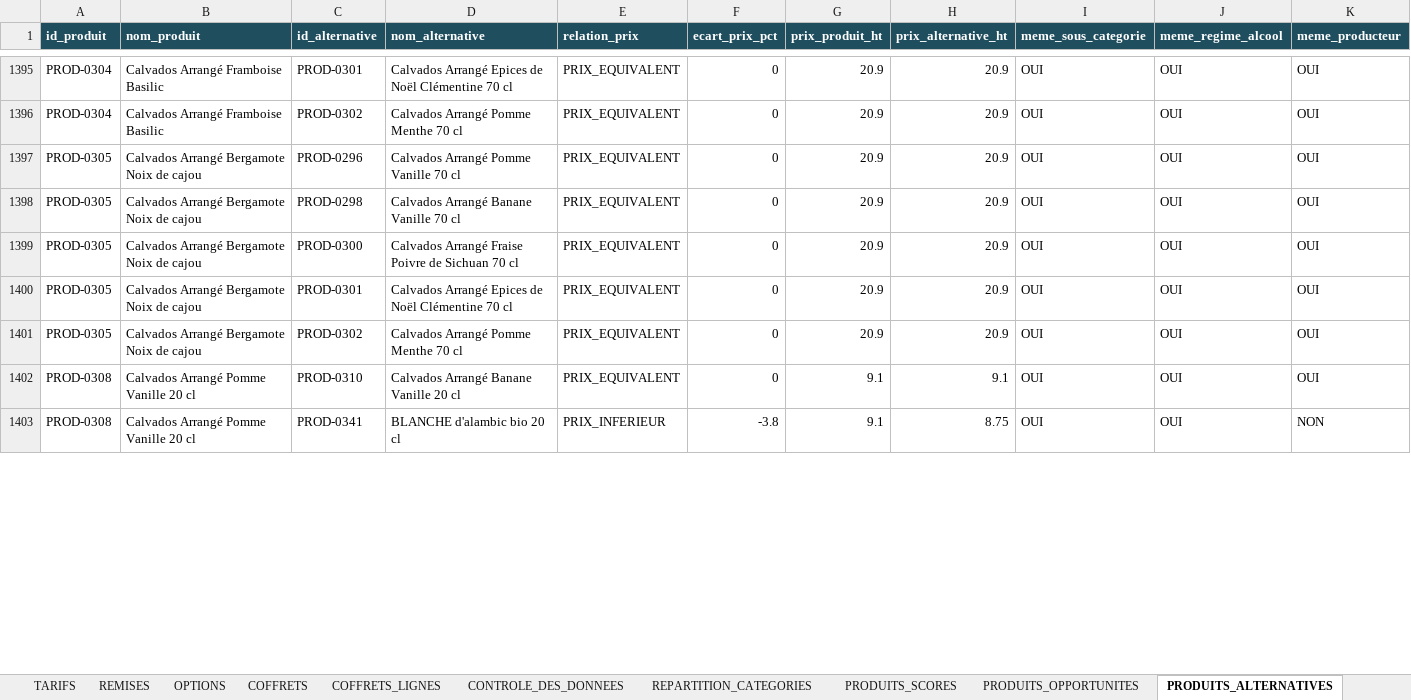
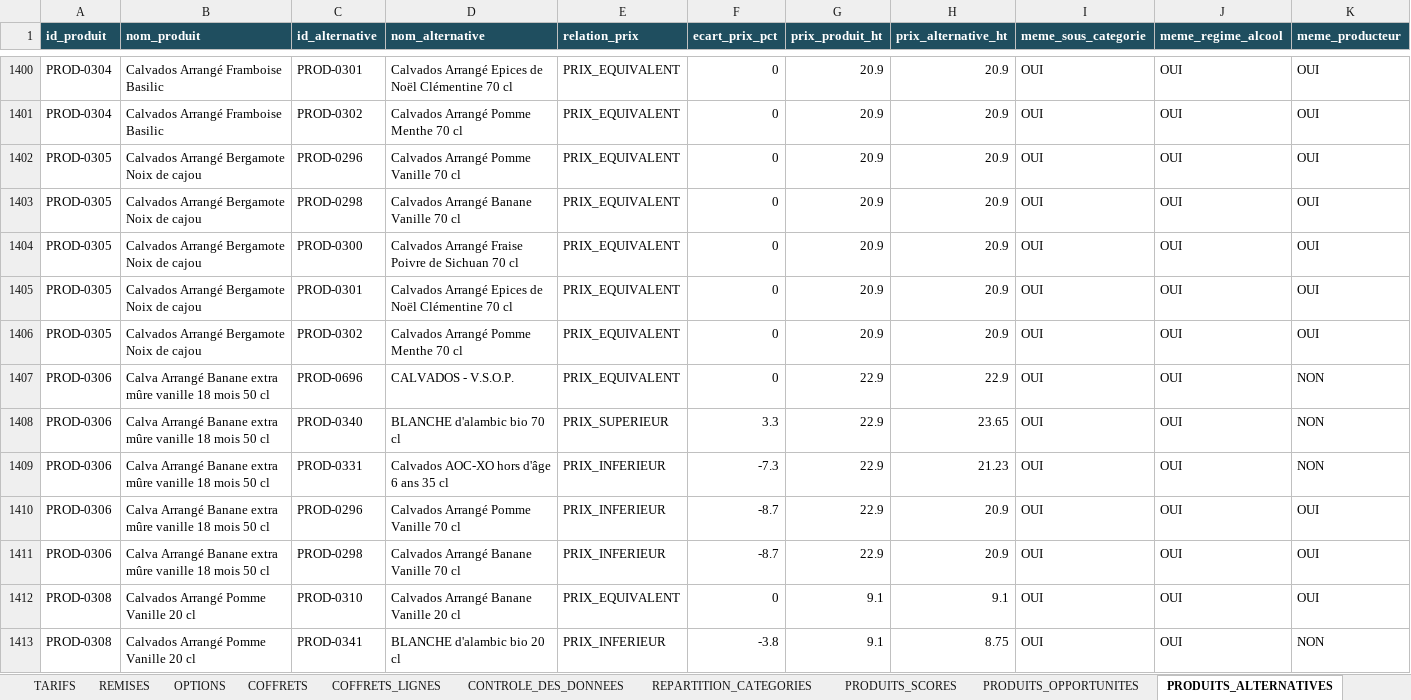
Before and after one commit to Jacoste35/CoffretJuliette, an Excel workbook: data/base-produits-noel/export/BASE_PRODUITS_FOURNISSEURS_2026.xlsx, sheet PRODUITS_ALTERNATIVES, drawn as a sheet; only a part is shown, gaps mark what is left out; values as stored, in another font and other column widths than the file's, no borders; rows hold the shown columns only; the diff covers the shown part only; the diff names each change by its address in the sheet, - before the commit and + after, or states it on an @@ line.

```diff
--- a/data/base-produits-noel/export/BASE_PRODUITS_FOURNISSEURS_2026.xlsx (sheet PRODUITS_ALTERNATIVES)
+++ b/data/base-produits-noel/export/BASE_PRODUITS_FOURNISSEURS_2026.xlsx (sheet PRODUITS_ALTERNATIVES)
+row 1407: PROD-0306 | Calva Arrangé Banane extra mûre vanille 18 mois 50 cl | PROD-0696 | CALVADOS - V.S.O.P. | PRIX_EQUIVALENT | 0 | 22.9 | 22.9 | OUI | OUI | NON
+row 1408: PROD-0306 | Calva Arrangé Banane extra mûre vanille 18 mois 50 cl | PROD-0340 | BLANCHE d'alambic bio 70 cl | PRIX_SUPERIEUR | 3.3 | 22.9 | 23.65 | OUI | OUI | NON
+row 1409: PROD-0306 | Calva Arrangé Banane extra mûre vanille 18 mois 50 cl | PROD-0331 | Calvados AOC-XO hors d'âge 6 ans 35 cl | PRIX_INFERIEUR | -7.3 | 22.9 | 21.23 | OUI | OUI | NON
+row 1410: PROD-0306 | Calva Arrangé Banane extra mûre vanille 18 mois 50 cl | PROD-0296 | Calvados Arrangé Pomme Vanille 70 cl | PRIX_INFERIEUR | -8.7 | 22.9 | 20.9 | OUI | OUI | OUI
+row 1411: PROD-0306 | Calva Arrangé Banane extra mûre vanille 18 mois 50 cl | PROD-0298 | Calvados Arrangé Banane Vanille 70 cl | PRIX_INFERIEUR | -8.7 | 22.9 | 20.9 | OUI | OUI | OUI
```
Also changed, not shown: 9 added rows, 4 removed rows and 703 edited cells elsewhere in this sheet, sheet PRODUITS, sheet PRODUITS_OPPORTUNITES, sheet PRODUITS_SCORES, sheet FOURNISSEURS, sheet CONTROLE_DES_DONNEES, sheet REPARTITION_CATEGORIES, 53 other files.
